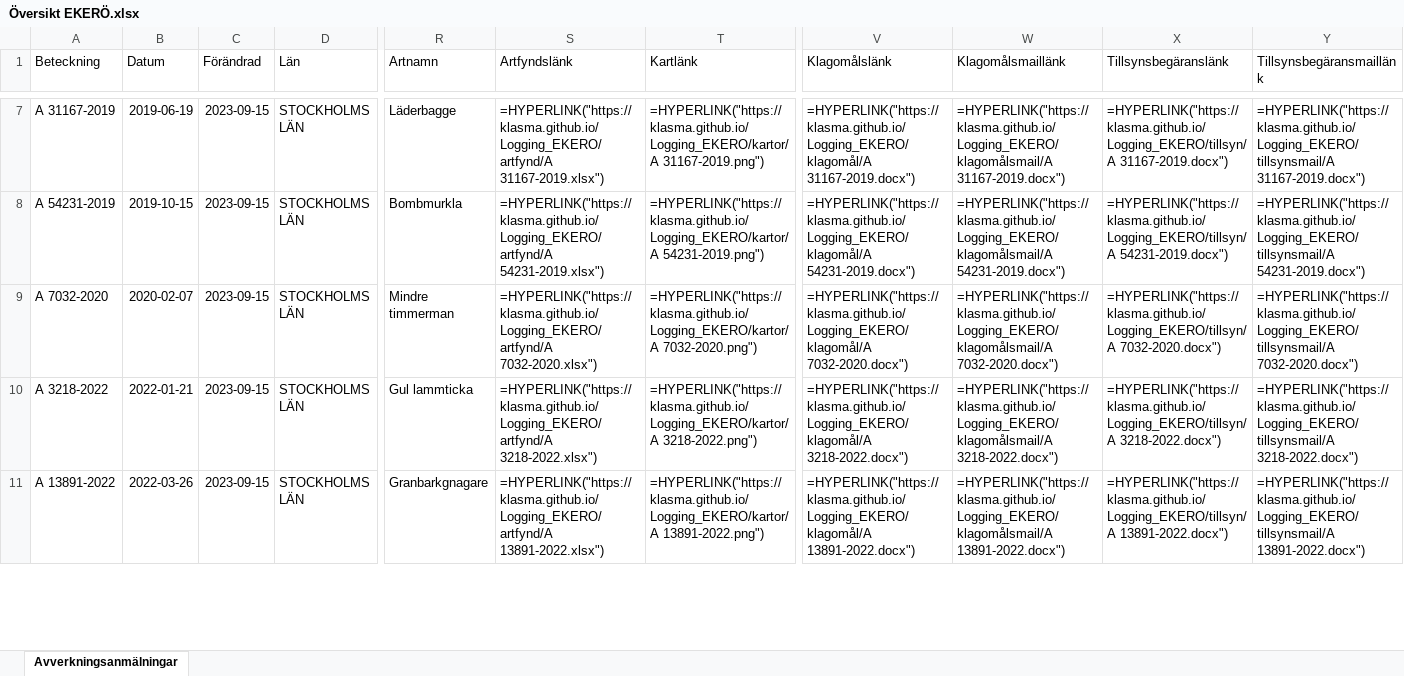
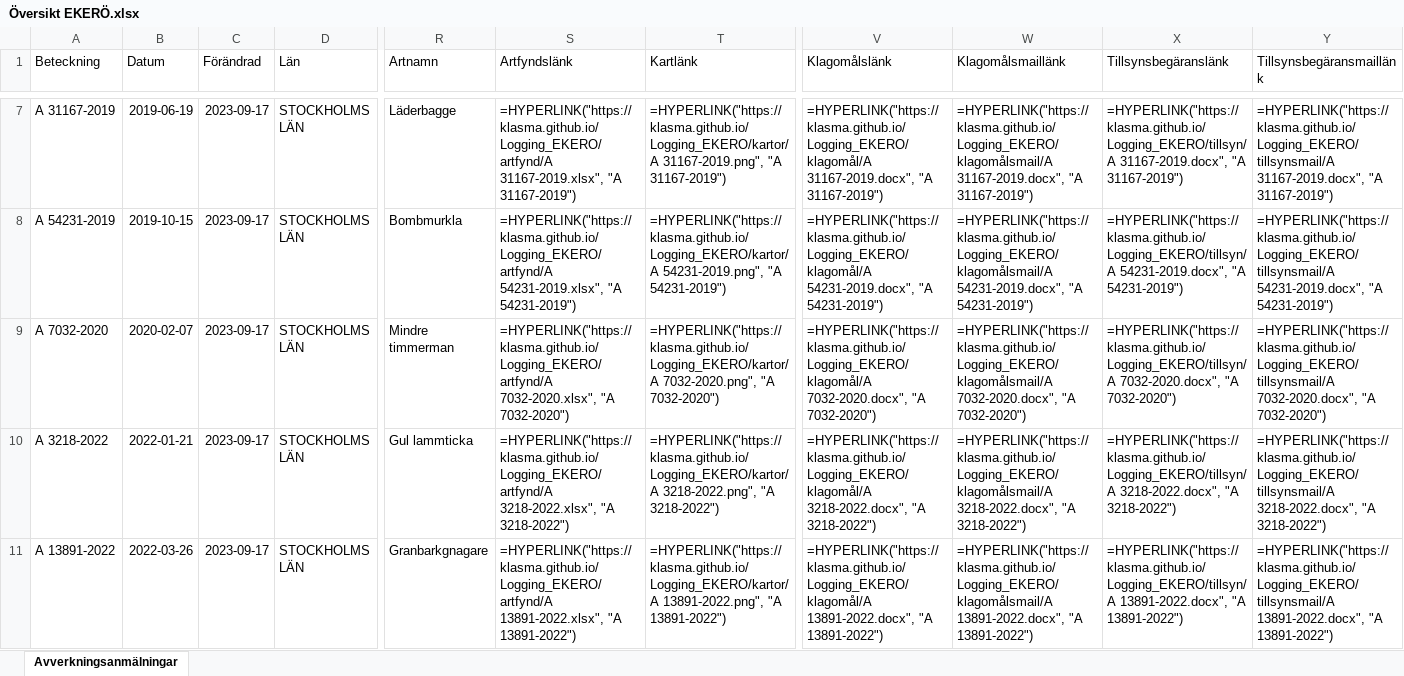
Before and after one commit to klasma/Logging_EKERO, an Excel workbook: Översikt EKERÖ.xlsx, sheet Avverkningsanmälningar, drawn as a sheet; only a part is shown, gaps mark what is left out; values as stored, in another font and other column widths than the file's, no borders; formulas without a stored value are shown as written; the diff covers the shown part only; the diff names each change by its address in the sheet, - before the commit and + after, or states it on an @@ line.

```diff
--- a/Översikt EKERÖ.xlsx (sheet Avverkningsanmälningar)
+++ b/Översikt EKERÖ.xlsx (sheet Avverkningsanmälningar)
-C7:C11 (Förändrad): 2023-09-15
+C7:C11 (Förändrad): 2023-09-17
-S7 (Artfyndslänk): =HYPERLINK("https://klasma.github.io/Logging_EKERO/artfynd/A 31167-2019.xlsx")
+S7 (Artfyndslänk): =HYPERLINK("https://klasma.github.io/Logging_EKERO/artfynd/A 31167-2019.xlsx", "A 31167-2019")
-T7 (Kartlänk): =HYPERLINK("https://klasma.github.io/Logging_EKERO/kartor/A 31167-2019.png")
+T7 (Kartlänk): =HYPERLINK("https://klasma.github.io/Logging_EKERO/kartor/A 31167-2019.png", "A 31167-2019")
-V7 (Klagomålslänk): =HYPERLINK("https://klasma.github.io/Logging_EKERO/klagomål/A 31167-2019.docx")
+V7 (Klagomålslänk): =HYPERLINK("https://klasma.github.io/Logging_EKERO/klagomål/A 31167-2019.docx", "A 31167-2019")
-W7 (Klagomålsmaillänk): =HYPERLINK("https://klasma.github.io/Logging_EKERO/klagomålsmail/A 31167-2019.docx")
+W7 (Klagomålsmaillänk): =HYPERLINK("https://klasma.github.io/Logging_EKERO/klagomålsmail/A 31167-2019.docx", "A 31167-2019")
-X7 (Tillsynsbegäranslänk): =HYPERLINK("https://klasma.github.io/Logging_EKERO/tillsyn/A 31167-2019.docx")
+X7 (Tillsynsbegäranslänk): =HYPERLINK("https://klasma.github.io/Logging_EKERO/tillsyn/A 31167-2019.docx", "A 31167-2019")
-Y7 (Tillsynsbegäransmaillänk): =HYPERLINK("https://klasma.github.io/Logging_EKERO/tillsynsmail/A 31167-2019.docx")
+Y7 (Tillsynsbegäransmaillänk): =HYPERLINK("https://klasma.github.io/Logging_EKERO/tillsynsmail/A 31167-2019.docx", "A 31167-2019")
-S8 (Artfyndslänk): =HYPERLINK("https://klasma.github.io/Logging_EKERO/artfynd/A 54231-2019.xlsx")
+S8 (Artfyndslänk): =HYPERLINK("https://klasma.github.io/Logging_EKERO/artfynd/A 54231-2019.xlsx", "A 54231-2019")
-T8 (Kartlänk): =HYPERLINK("https://klasma.github.io/Logging_EKERO/kartor/A 54231-2019.png")
+T8 (Kartlänk): =HYPERLINK("https://klasma.github.io/Logging_EKERO/kartor/A 54231-2019.png", "A 54231-2019")
-V8 (Klagomålslänk): =HYPERLINK("https://klasma.github.io/Logging_EKERO/klagomål/A 54231-2019.docx")
+V8 (Klagomålslänk): =HYPERLINK("https://klasma.github.io/Logging_EKERO/klagomål/A 54231-2019.docx", "A 54231-2019")
-W8 (Klagomålsmaillänk): =HYPERLINK("https://klasma.github.io/Logging_EKERO/klagomålsmail/A 54231-2019.docx")
+W8 (Klagomålsmaillänk): =HYPERLINK("https://klasma.github.io/Logging_EKERO/klagomålsmail/A 54231-2019.docx", "A 54231-2019")
-X8 (Tillsynsbegäranslänk): =HYPERLINK("https://klasma.github.io/Logging_EKERO/tillsyn/A 54231-2019.docx")
+X8 (Tillsynsbegäranslänk): =HYPERLINK("https://klasma.github.io/Logging_EKERO/tillsyn/A 54231-2019.docx", "A 54231-2019")
-Y8 (Tillsynsbegäransmaillänk): =HYPERLINK("https://klasma.github.io/Logging_EKERO/tillsynsmail/A 54231-2019.docx")
+Y8 (Tillsynsbegäransmaillänk): =HYPERLINK("https://klasma.github.io/Logging_EKERO/tillsynsmail/A 54231-2019.docx", "A 54231-2019")
-S9 (Artfyndslänk): =HYPERLINK("https://klasma.github.io/Logging_EKERO/artfynd/A 7032-2020.xlsx")
+S9 (Artfyndslänk): =HYPERLINK("https://klasma.github.io/Logging_EKERO/artfynd/A 7032-2020.xlsx", "A 7032-2020")
-T9 (Kartlänk): =HYPERLINK("https://klasma.github.io/Logging_EKERO/kartor/A 7032-2020.png")
+T9 (Kartlänk): =HYPERLINK("https://klasma.github.io/Logging_EKERO/kartor/A 7032-2020.png", "A 7032-2020")
-V9 (Klagomålslänk): =HYPERLINK("https://klasma.github.io/Logging_EKERO/klagomål/A 7032-2020.docx")
+V9 (Klagomålslänk): =HYPERLINK("https://klasma.github.io/Logging_EKERO/klagomål/A 7032-2020.docx", "A 7032-2020")
-W9 (Klagomålsmaillänk): =HYPERLINK("https://klasma.github.io/Logging_EKERO/klagomålsmail/A 7032-2020.docx")
+W9 (Klagomålsmaillänk): =HYPERLINK("https://klasma.github.io/Logging_EKERO/klagomålsmail/A 7032-2020.docx", "A 7032-2020")
-X9 (Tillsynsbegäranslänk): =HYPERLINK("https://klasma.github.io/Logging_EKERO/tillsyn/A 7032-2020.docx")
+X9 (Tillsynsbegäranslänk): =HYPERLINK("https://klasma.github.io/Logging_EKERO/tillsyn/A 7032-2020.docx", "A 7032-2020")
-Y9 (Tillsynsbegäransmaillänk): =HYPERLINK("https://klasma.github.io/Logging_EKERO/tillsynsmail/A 7032-2020.docx")
+Y9 (Tillsynsbegäransmaillänk): =HYPERLINK("https://klasma.github.io/Logging_EKERO/tillsynsmail/A 7032-2020.docx", "A 7032-2020")
-S10 (Artfyndslänk): =HYPERLINK("https://klasma.github.io/Logging_EKERO/artfynd/A 3218-2022.xlsx")
+S10 (Artfyndslänk): =HYPERLINK("https://klasma.github.io/Logging_EKERO/artfynd/A 3218-2022.xlsx", "A 3218-2022")
-T10 (Kartlänk): =HYPERLINK("https://klasma.github.io/Logging_EKERO/kartor/A 3218-2022.png")
+T10 (Kartlänk): =HYPERLINK("https://klasma.github.io/Logging_EKERO/kartor/A 3218-2022.png", "A 3218-2022")
-V10 (Klagomålslänk): =HYPERLINK("https://klasma.github.io/Logging_EKERO/klagomål/A 3218-2022.docx")
+V10 (Klagomålslänk): =HYPERLINK("https://klasma.github.io/Logging_EKERO/klagomål/A 3218-2022.docx", "A 3218-2022")
-W10 (Klagomålsmaillänk): =HYPERLINK("https://klasma.github.io/Logging_EKERO/klagomålsmail/A 3218-2022.docx")
+W10 (Klagomålsmaillänk): =HYPERLINK("https://klasma.github.io/Logging_EKERO/klagomålsmail/A 3218-2022.docx", "A 3218-2022")
-X10 (Tillsynsbegäranslänk): =HYPERLINK("https://klasma.github.io/Logging_EKERO/tillsyn/A 3218-2022.docx")
+X10 (Tillsynsbegäranslänk): =HYPERLINK("https://klasma.github.io/Logging_EKERO/tillsyn/A 3218-2022.docx", "A 3218-2022")
-Y10 (Tillsynsbegäransmaillänk): =HYPERLINK("https://klasma.github.io/Logging_EKERO/tillsynsmail/A 3218-2022.docx")
+Y10 (Tillsynsbegäransmaillänk): =HYPERLINK("https://klasma.github.io/Logging_EKERO/tillsynsmail/A 3218-2022.docx", "A 3218-2022")
-S11 (Artfyndslänk): =HYPERLINK("https://klasma.github.io/Logging_EKERO/artfynd/A 13891-2022.xlsx")
+S11 (Artfyndslänk): =HYPERLINK("https://klasma.github.io/Logging_EKERO/artfynd/A 13891-2022.xlsx", "A 13891-2022")
-T11 (Kartlänk): =HYPERLINK("https://klasma.github.io/Logging_EKERO/kartor/A 13891-2022.png")
+T11 (Kartlänk): =HYPERLINK("https://klasma.github.io/Logging_EKERO/kartor/A 13891-2022.png", "A 13891-2022")
-V11 (Klagomålslänk): =HYPERLINK("https://klasma.github.io/Logging_EKERO/klagomål/A 13891-2022.docx")
+V11 (Klagomålslänk): =HYPERLINK("https://klasma.github.io/Logging_EKERO/klagomål/A 13891-2022.docx", "A 13891-2022")
-W11 (Klagomålsmaillänk): =HYPERLINK("https://klasma.github.io/Logging_EKERO/klagomålsmail/A 13891-2022.docx")
+W11 (Klagomålsmaillänk): =HYPERLINK("https://klasma.github.io/Logging_EKERO/klagomålsmail/A 13891-2022.docx", "A 13891-2022")
-X11 (Tillsynsbegäranslänk): =HYPERLINK("https://klasma.github.io/Logging_EKERO/tillsyn/A 13891-2022.docx")
+X11 (Tillsynsbegäranslänk): =HYPERLINK("https://klasma.github.io/Logging_EKERO/tillsyn/A 13891-2022.docx", "A 13891-2022")
-Y11 (Tillsynsbegäransmaillänk): =HYPERLINK("https://klasma.github.io/Logging_EKERO/tillsynsmail/A 13891-2022.docx")
+Y11 (Tillsynsbegäransmaillänk): =HYPERLINK("https://klasma.github.io/Logging_EKERO/tillsynsmail/A 13891-2022.docx", "A 13891-2022")
```
Also changed, not shown: 75 edited cells elsewhere in this sheet, artfynd/A 11803-2022.xlsx, artfynd/A 13237-2023.xlsx, 55 other files.
